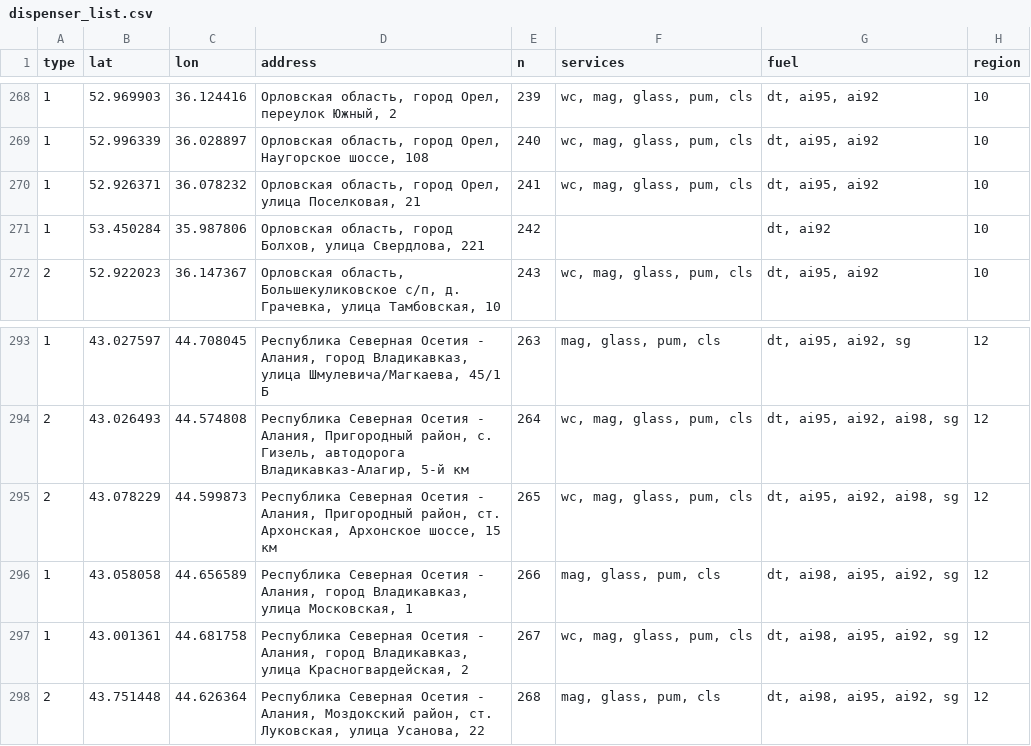
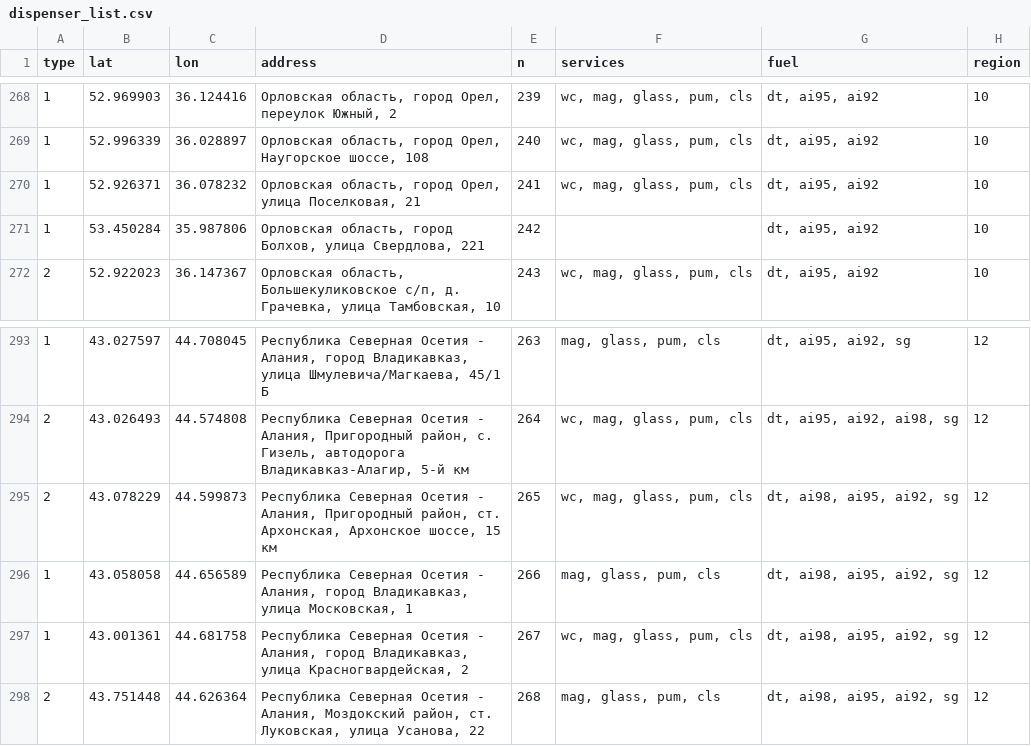
Before and after one commit to Imry/azs-map, a CSV file: docs/data/web/dispenser_list.csv, drawn as a sheet; only a part is shown, gaps mark what is left out; the diff covers the shown part only.

```diff
--- a/docs/data/web/dispenser_list.csv
+++ b/docs/data/web/dispenser_list.csv
@@ -270,3 +270,3 @@ type;lat;lon;address;n;services;fuel;region
 1;52.926371;36.078232;Орловская область, город Орел, улица Поселковая, 21;241;wc, mag, glass, pum, cls;dt, ai95, ai92;10
-1;53.450284;35.987806;Орловская область, город Болхов, улица Свердлова, 221;242; ;dt,  ai92;10
+1;53.450284;35.987806;Орловская область, город Болхов, улица Свердлова, 221;242; ;dt, ai95, ai92;10
 2;52.922023;36.147367;Орловская область, Большекуликовское с/п, д. Грачевка, улица Тамбовская, 10;243;wc, mag, glass, pum, cls;dt, ai95, ai92;10
@@ -294,3 +294,3 @@ type;lat;lon;address;n;services;fuel;region
 2;43.026493;44.574808;Республика Северная Осетия - Алания, Пригородный район, с. Гизель,  автодорога  Владикавказ-Алагир, 5-й км;264;wc, mag, glass, pum, cls;dt, ai95, ai92, ai98, sg;12
-2;43.078229;44.599873;Республика Северная Осетия - Алания, Пригородный район, ст. Архонская, Архонское шоссе, 15 км;265;wc, mag, glass, pum, cls;dt, ai95, ai92, ai98, sg;12
+2;43.078229;44.599873;Республика Северная Осетия - Алания, Пригородный район, ст. Архонская, Архонское шоссе, 15 км;265;wc, mag, glass, pum, cls;dt, ai98, ai95, ai92, sg;12
 1;43.058058;44.656589;Республика Северная Осетия - Алания, город Владикавказ, улица Московская, 1;266;mag, glass, pum, cls;dt, ai98, ai95, ai92,  sg;12
```
Also changed, not shown: 18 edited cells elsewhere in this file, docs/data/price/dispenser_list.csv, 3 other files.
